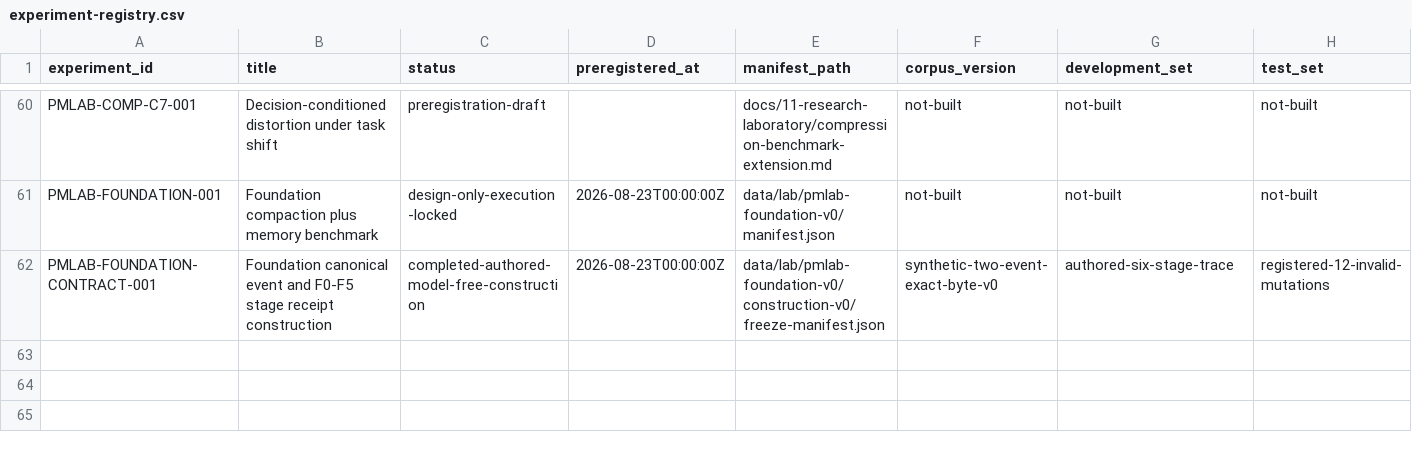
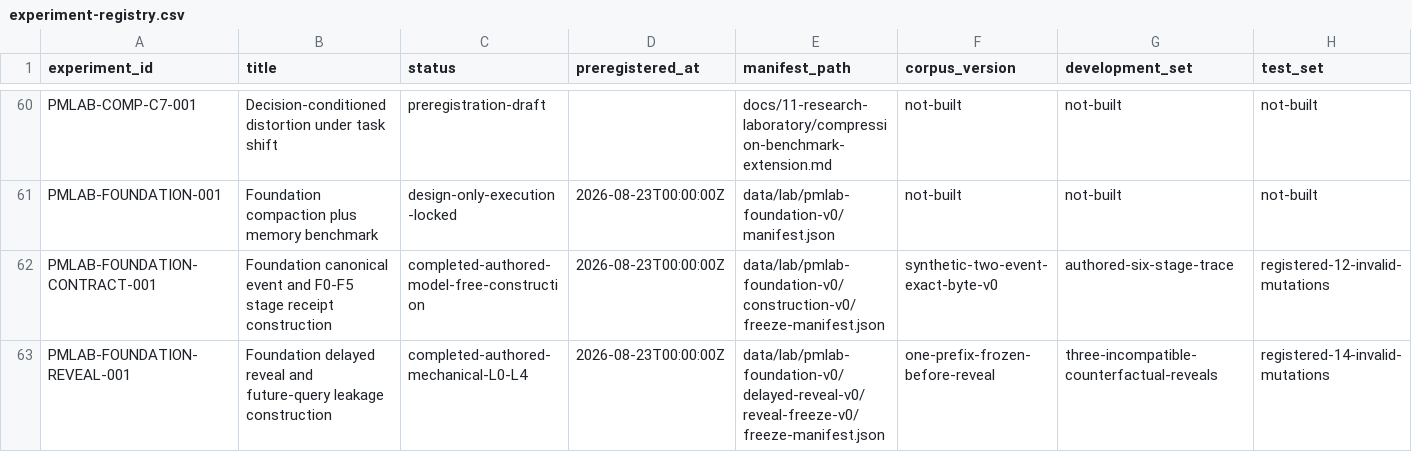
Before and after one commit to krapcys1-maker/adaptive-agent-memory-research, a CSV file: data/lab/experiment-registry.csv, drawn as a sheet; only a part is shown, gaps mark what is left out; rows hold the shown columns only; the diff names each change by its address in the sheet, - before the commit and + after, or states it on an @@ line.

Commit message:
Record delayed reveal leakage construction

```diff
--- a/data/lab/experiment-registry.csv
+++ b/data/lab/experiment-registry.csv
+row 63: PMLAB-FOUNDATION-REVEAL-001 | Foundation delayed reveal and future-query leakage construction | completed-authored-mechanical-L0-L4 | 2026-08-23T00:00:00Z | data/lab/pmlab-foundation-v0/delayed-reveal-v0/reveal-freeze-v0/freeze-manifest.json | one-prefix-frozen-before-reveal | three-incompatible-counterfactual-reveals | registered-14-invalid-mutations
```
Also changed, not shown: data/lab/phase-gate-status.csv, 8 other files.
